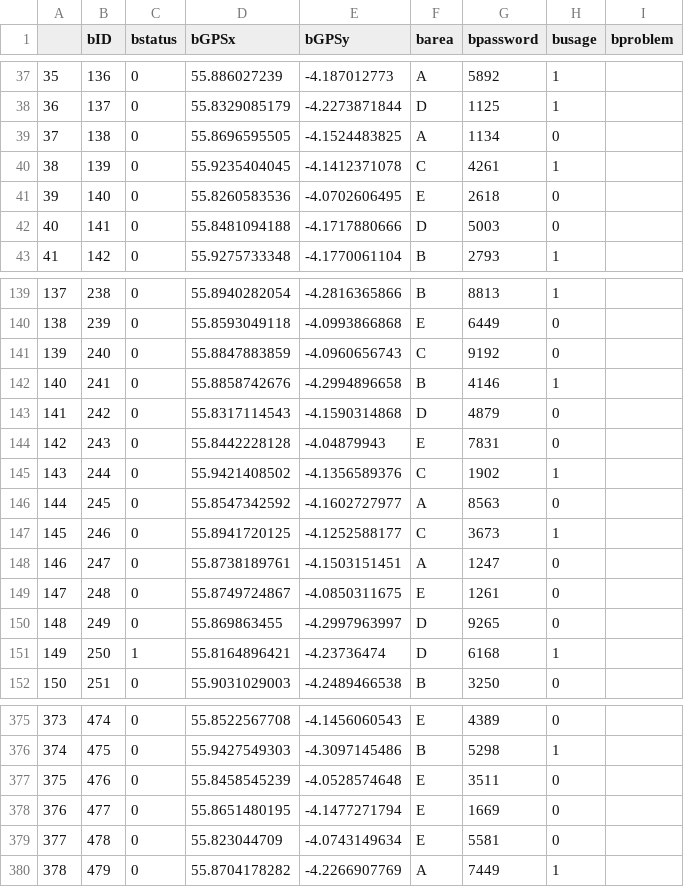
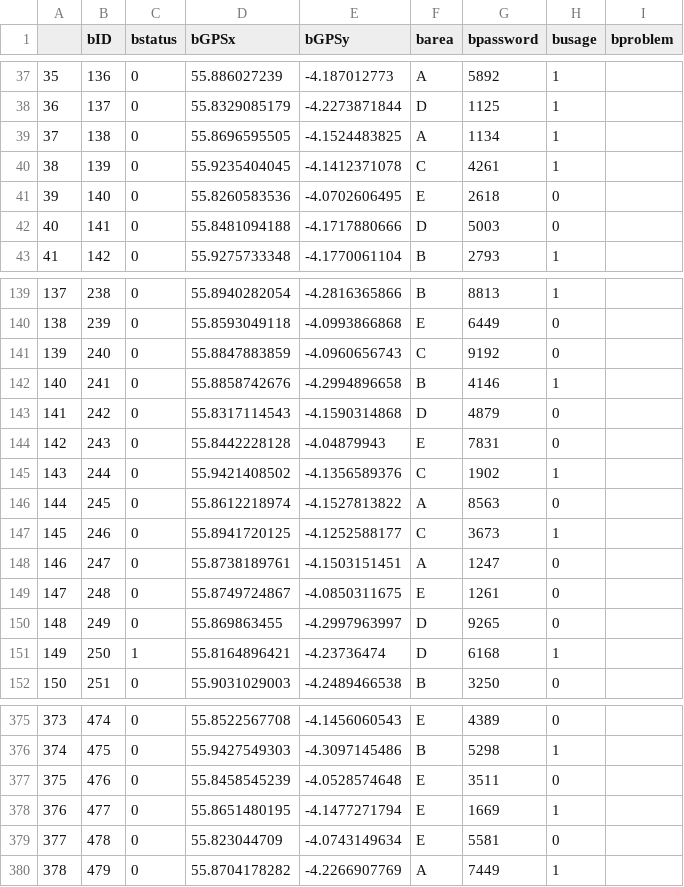
Before and after one commit to ananthp189/1Fbikes, a CSV file: bike/bikeapp/bike_info_DV.csv, drawn as a sheet; only a part is shown, gaps mark what is left out.

```diff
--- a/bike/bikeapp/bike_info_DV.csv
+++ b/bike/bikeapp/bike_info_DV.csv
@@ -38,3 +38,3 @@
 36,137,0,55.8329085179,-4.2273871844,D,1125,1,
-37,138,0,55.8696595505,-4.1524483825,A,1134,0,
+37,138,0,55.8696595505,-4.1524483825,A,1134,1,
 38,139,0,55.9235404045,-4.1412371078,C,4261,1,
@@ -145,3 +145,3 @@
 143,244,0,55.9421408502,-4.1356589376,C,1902,1,
-144,245,0,55.8547342592,-4.1602727977,A,8563,0,
+144,245,0,55.8612218974,-4.1527813822,A,8563,0,
 145,246,0,55.8941720125,-4.1252588177,C,3673,1,
@@ -377,3 +377,3 @@
 375,476,0,55.8458545239,-4.0528574648,E,3511,0,
-376,477,0,55.8651480195,-4.1477271794,E,1669,0,
+376,477,0,55.8651480195,-4.1477271794,E,1669,1,
 377,478,0,55.823044709,-4.0743149634,E,5581,0,
```
Also changed, not shown: bike/bikeapp/customer_info_DV.csv, bike/bikeapp/pay_info_DV.csv, 9 other files.
